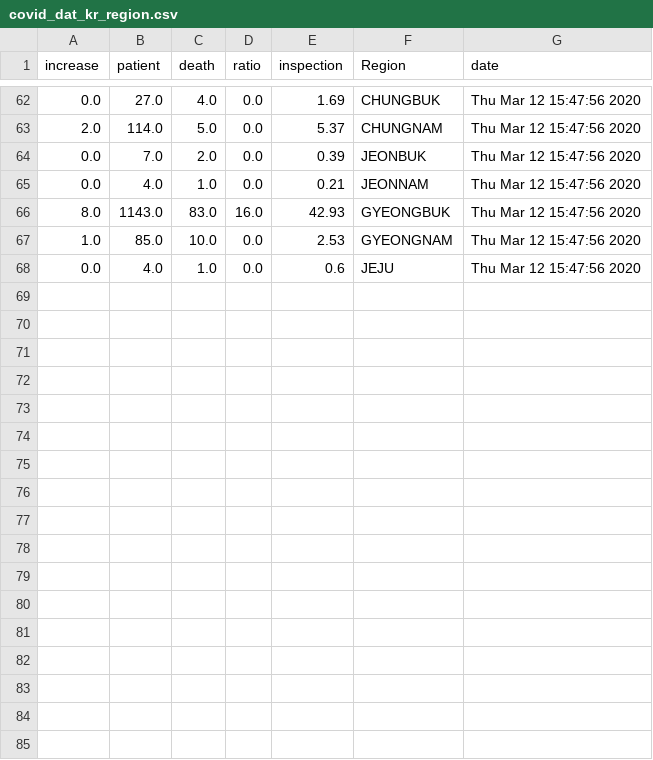
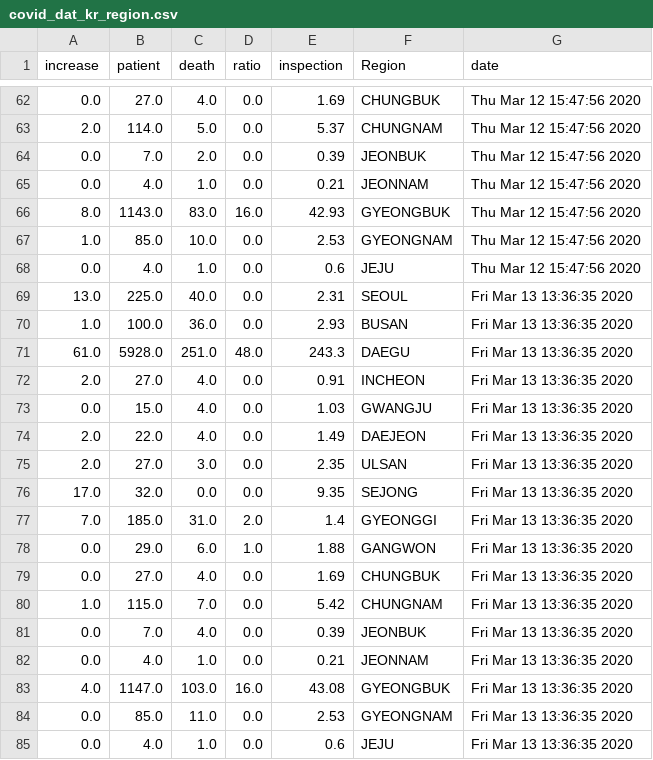
Before and after one commit to KKodiac/Covid19_Stats, a CSV file: Covid-19/Data/Korea/covid_dat_kr_region.csv, drawn as a sheet; only a part is shown, gaps mark what is left out; the diff names each change by its address in the sheet, - before the commit and + after, or states it on an @@ line.

Commit message:
Update on Covid-19 Epidemic

```diff
--- a/Covid-19/Data/Korea/covid_dat_kr_region.csv
+++ b/Covid-19/Data/Korea/covid_dat_kr_region.csv
+row 69: 13.0 | 225.0 | 40.0 | 0.0 | 2.31 | SEOUL | Fri Mar 13 13:36:35 2020
+row 70: 1.0 | 100.0 | 36.0 | 0.0 | 2.93 | BUSAN | Fri Mar 13 13:36:35 2020
+row 71: 61.0 | 5928.0 | 251.0 | 48.0 | 243.3 | DAEGU | Fri Mar 13 13:36:35 2020
+row 72: 2.0 | 27.0 | 4.0 | 0.0 | 0.91 | INCHEON | Fri Mar 13 13:36:35 2020
+row 73: 0.0 | 15.0 | 4.0 | 0.0 | 1.03 | GWANGJU | Fri Mar 13 13:36:35 2020
+row 74: 2.0 | 22.0 | 4.0 | 0.0 | 1.49 | DAEJEON | Fri Mar 13 13:36:35 2020
+row 75: 2.0 | 27.0 | 3.0 | 0.0 | 2.35 | ULSAN | Fri Mar 13 13:36:35 2020
+row 76: 17.0 | 32.0 | 0.0 | 0.0 | 9.35 | SEJONG | Fri Mar 13 13:36:35 2020
+row 77: 7.0 | 185.0 | 31.0 | 2.0 | 1.4 | GYEONGGI | Fri Mar 13 13:36:35 2020
+row 78: 0.0 | 29.0 | 6.0 | 1.0 | 1.88 | GANGWON | Fri Mar 13 13:36:35 2020
+row 79: 0.0 | 27.0 | 4.0 | 0.0 | 1.69 | CHUNGBUK | Fri Mar 13 13:36:35 2020
+row 80: 1.0 | 115.0 | 7.0 | 0.0 | 5.42 | CHUNGNAM | Fri Mar 13 13:36:35 2020
+row 81: 0.0 | 7.0 | 4.0 | 0.0 | 0.39 | JEONBUK | Fri Mar 13 13:36:35 2020
+row 82: 0.0 | 4.0 | 1.0 | 0.0 | 0.21 | JEONNAM | Fri Mar 13 13:36:35 2020
+row 83: 4.0 | 1147.0 | 103.0 | 16.0 | 43.08 | GYEONGBUK | Fri Mar 13 13:36:35 2020
+row 84: 0.0 | 85.0 | 11.0 | 0.0 | 2.53 | GYEONGNAM | Fri Mar 13 13:36:35 2020
+row 85: 0.0 | 4.0 | 1.0 | 0.0 | 0.6 | JEJU | Fri Mar 13 13:36:35 2020
```
Also changed, not shown: Covid-19/Data/Korea/covid_dat_kr_total.csv, 2 other files.
